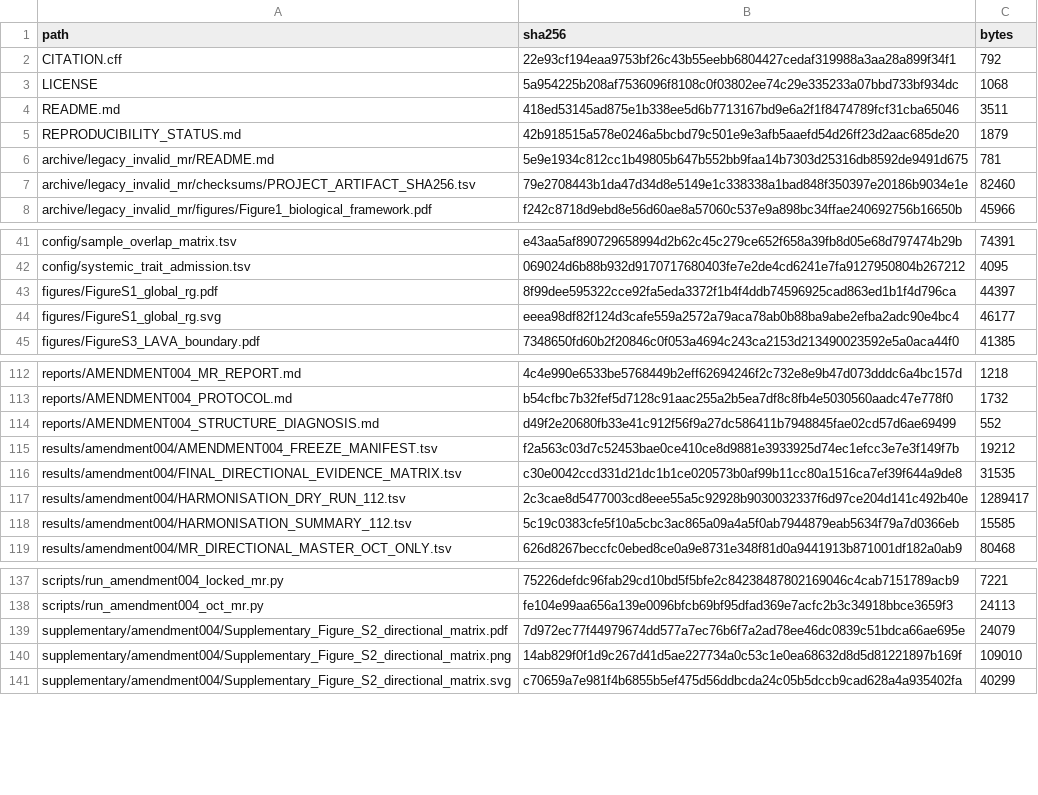
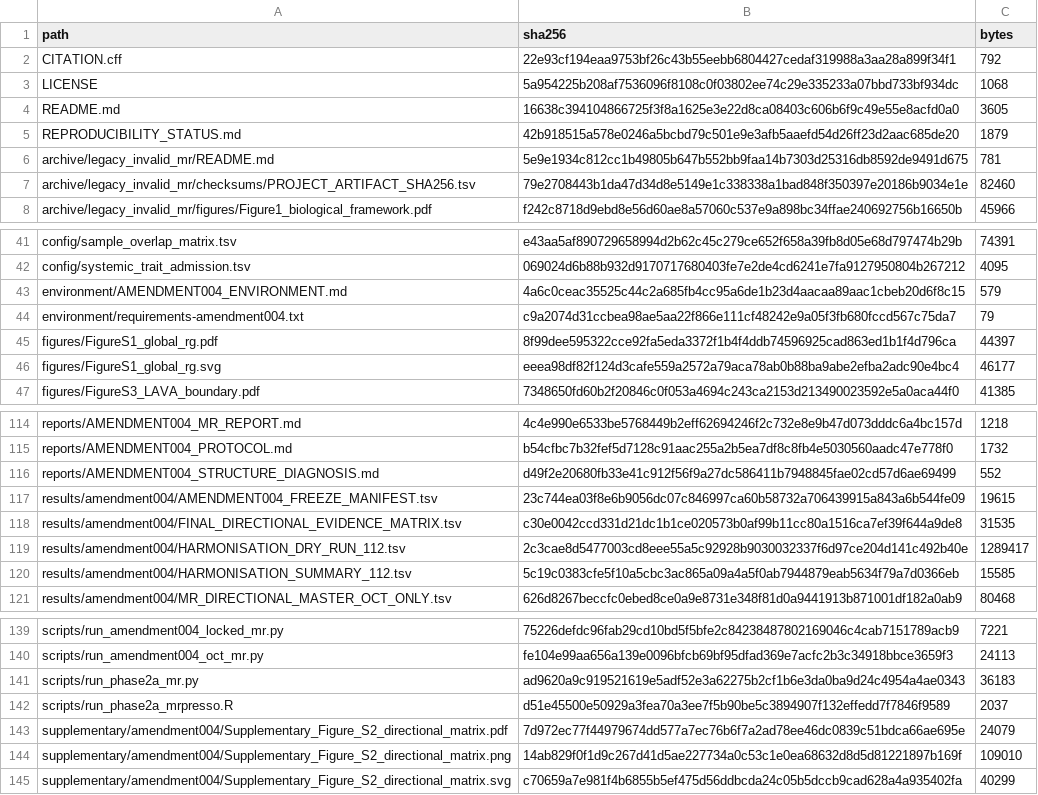
Before and after one commit to seefreewind/genetic-oculomics-evidence-boundary, a TSV file: PUBLIC_RELEASE_SHA256.tsv, drawn as a sheet; only a part is shown, gaps mark what is left out.

```diff
--- a/PUBLIC_RELEASE_SHA256.tsv
+++ b/PUBLIC_RELEASE_SHA256.tsv
@@ -3,3 +3,3 @@ CITATION.cff	22e93cf194eaa9753bf26c43b55eebb6804427cedaf319988a3aa28a899f34f1	79
 LICENSE	5a954225b208af7536096f8108c0f03802ee74c29e335233a07bbd733bf934dc	1068
-README.md	418ed53145ad875e1b338ee5d6b7713167bd9e6a2f1f8474789fcf31cba65046	3511
+README.md	16638c394104866725f3f8a1625e3e22d8ca08403c606b6f9c49e55e8acfd0a0	3605
 REPRODUCIBILITY_STATUS.md	42b918515a578e0246a5bcbd79c501e9e3afb5aaefd54d26ff23d2aac685de20	1879
@@ -42,2 +42,4 @@ config/sample_overlap_matrix.tsv	e43aa5af890729658994d2b62c45c279ce652f658a39fb8
 config/systemic_trait_admission.tsv	069024d6b88b932d9170717680403fe7e2de4cd6241e7fa9127950804b267212	4095
+environment/AMENDMENT004_ENVIRONMENT.md	4a6c0ceac35525c44c2a685fb4cc95a6de1b23d4aacaa89aac1cbeb20d6f8c15	579
+environment/requirements-amendment004.txt	c9a2074d31ccbea98ae5aa22f866e111cf48242e9a05f3fb680fccd567c75da7	79
 figures/FigureS1_global_rg.pdf	8f99dee595322cce92fa5eda3372f1b4f4ddb74596925cad863ed1b1f4d796ca	44397
@@ -114,3 +116,3 @@ reports/AMENDMENT004_PROTOCOL.md	b54cfbc7b32fef5d7128c91aac255a2b5ea7df8c8fb4e50
 reports/AMENDMENT004_STRUCTURE_DIAGNOSIS.md	d49f2e20680fb33e41c912f56f9a27dc586411b7948845fae02cd57d6ae69499	552
-results/amendment004/AMENDMENT004_FREEZE_MANIFEST.tsv	f2a563c03d7c52453bae0ce410ce8d9881e3933925d74ec1efcc3e7e3f149f7b	19212
+results/amendment004/AMENDMENT004_FREEZE_MANIFEST.tsv	23c744ea03f8e6b9056dc07c846997ca60b58732a706439915a843a6b544fe09	19615
 results/amendment004/FINAL_DIRECTIONAL_EVIDENCE_MATRIX.tsv	c30e0042ccd331d21dc1b1ce020573b0af99b11cc80a1516ca7ef39f644a9de8	31535
@@ -138,2 +140,4 @@ scripts/run_amendment004_locked_mr.py	75226defdc96fab29cd10bd5f5bfe2c84238487802
 scripts/run_amendment004_oct_mr.py	fe104e99aa656a139e0096bfcb69bf95dfad369e7acfc2b3c34918bbce3659f3	24113
+scripts/run_phase2a_mr.py	ad9620a9c919521619e5adf52e3a62275b2cf1b6e3da0ba9d24c4954a4ae0343	36183
+scripts/run_phase2a_mrpresso.R	d51e45500e50929a3fea70a3ee7f5b90be5c3894907f132effedd7f7846f9589	2037
 supplementary/amendment004/Supplementary_Figure_S2_directional_matrix.pdf	7d972ec77f44979674dd577a7ec76b6f7a2ad78ee46dc0839c51bdca66ae695e	24079
```
Also changed, not shown: results/amendment004/AMENDMENT004_FREEZE_MANIFEST.tsv, 5 other files.
